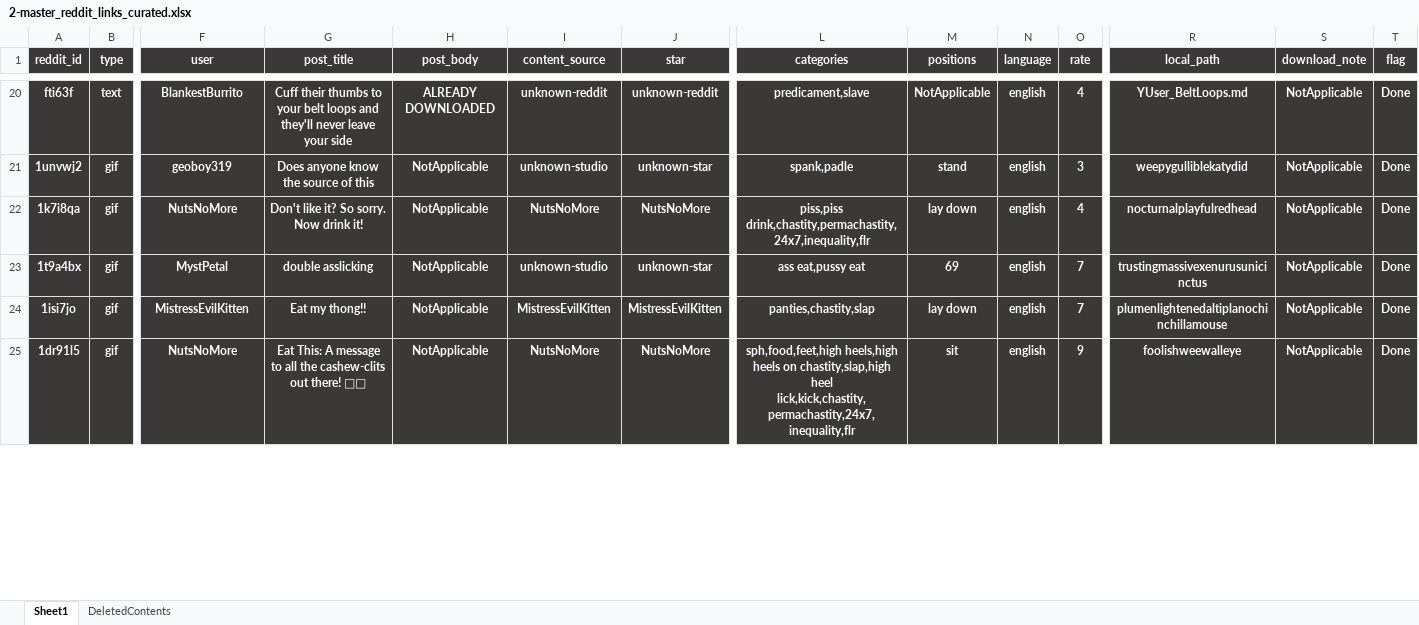
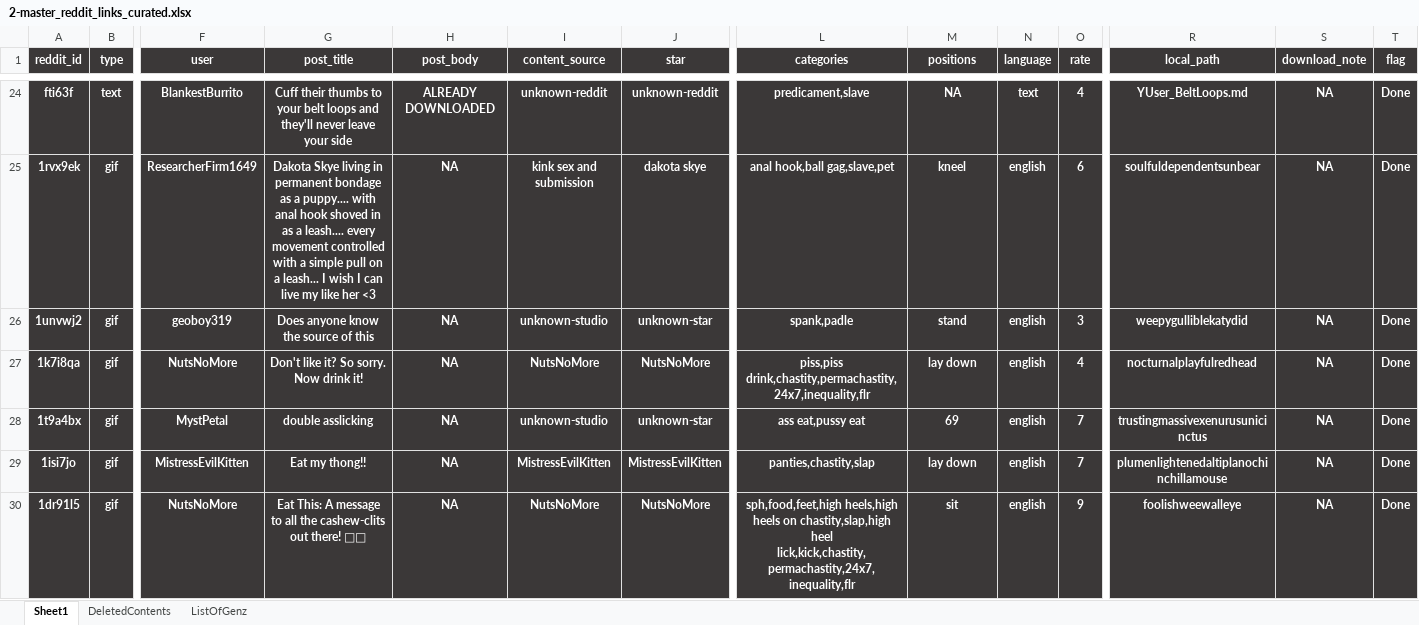
Before and after one commit to winnercoco/RedditBoardV3, an Excel workbook: data/2-master_reddit_links_curated.xlsx, sheet Sheet1, drawn as a sheet; only a part is shown, gaps mark what is left out; values as stored, in another font and other column widths than the file's, no borders; conditional formats not drawn; addresses are those after the commit; rows hold the shown columns only; the diff covers the shown part only; the diff names each change by its address in the sheet, - before the commit and + after, or states it on an @@ line.

```diff
--- a/data/2-master_reddit_links_curated.xlsx (sheet Sheet1)
+++ b/data/2-master_reddit_links_curated.xlsx (sheet Sheet1)
+sheet tab: ListOfGenz
-M24 (positions): NotApplicable
+M24 (positions): NA
-N24 (language): english
+N24 (language): text
-S24 (download_note): NotApplicable
+S24 (download_note): NA
+row 25: 1rvx9ek | gif | ResearcherFirm1649 | Dakota Skye living in permanent bondage as a puppy.... with anal hook shoved in as a leash.... every movement controlled with a simple pull on a leash... I wish I can live my like her <3 | NA | kink sex and submission | dakota skye | anal hook,ball gag,slave,pet | kneel | english | 6 | soulfuldependentsunbear | NA | Done
-H26:H30 (post_body): NotApplicable
+H26:H30 (post_body): NA
-S26:S30 (download_note): NotApplicable
+S26:S30 (download_note): NA
```
Also changed, not shown: 15 added rows, 277 edited cells and cell formats elsewhere in this sheet, formulas that keep their value, data/1-master_reddit_links_scraped.xlsx, 1 other file.
